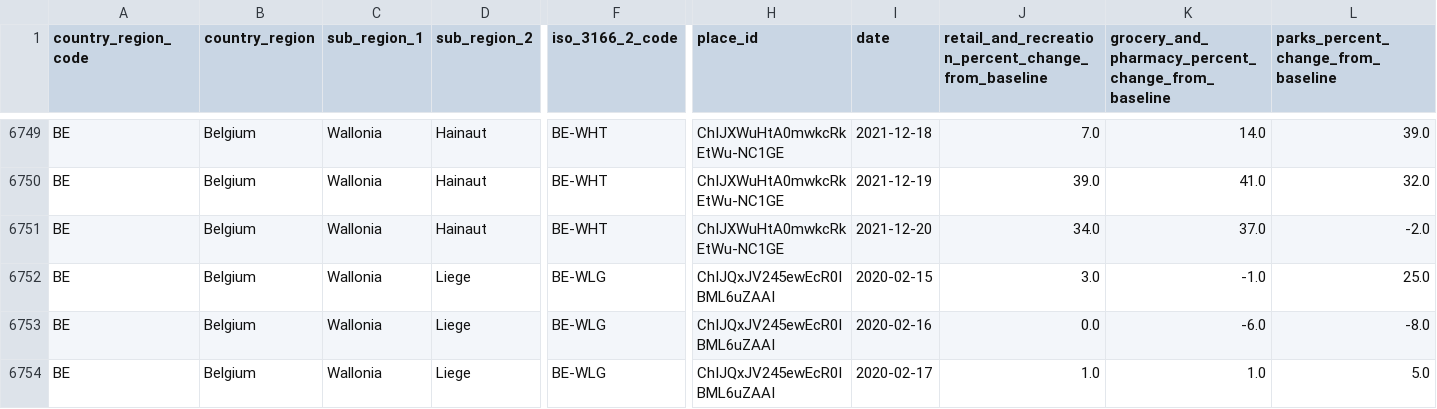
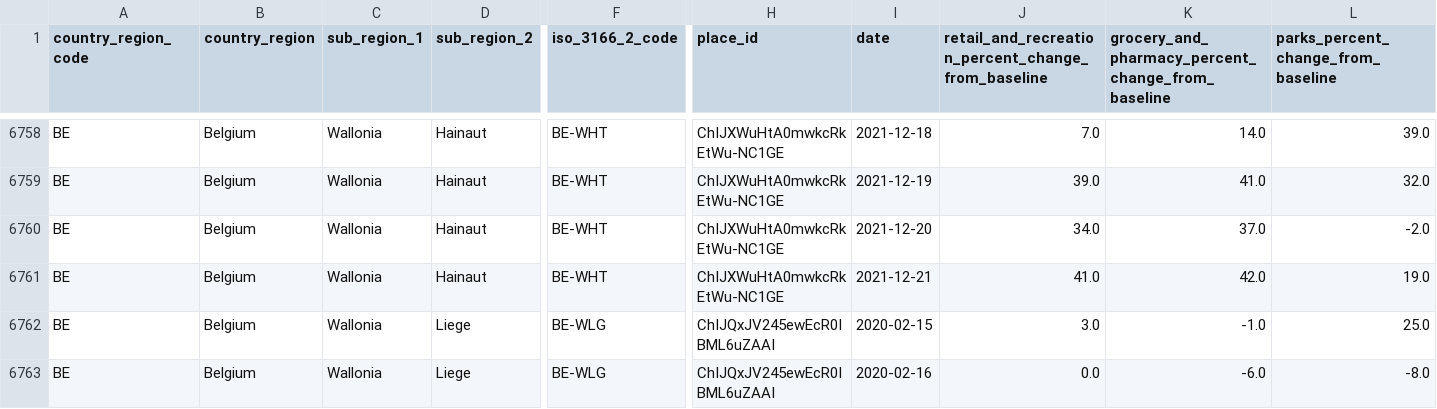
Before and after one commit to pschaus/covidatabe, a CSV file: static/csv/google_mobility_report_be.csv, drawn as a sheet; only a part is shown, gaps mark what is left out; the shorter side is filled out with more unchanged rows; rows hold the shown columns only; the diff covers the shown part only; the diff names each change by its address in the sheet, - before the commit and + after, or states it on an @@ line.

```diff
--- a/static/csv/google_mobility_report_be.csv
+++ b/static/csv/google_mobility_report_be.csv
+row 6761: BE | Belgium | Wallonia | Hainaut | BE-WHT | ChIJXWuHtA0mwkcRkEtWu-NC1GE | 2021-12-21 | 41.0 | 42.0 | 19.0
```
Also changed, not shown: 13 added rows elsewhere in this file, static/csv/google_mobility_report_eu.csv, 7 other files.
